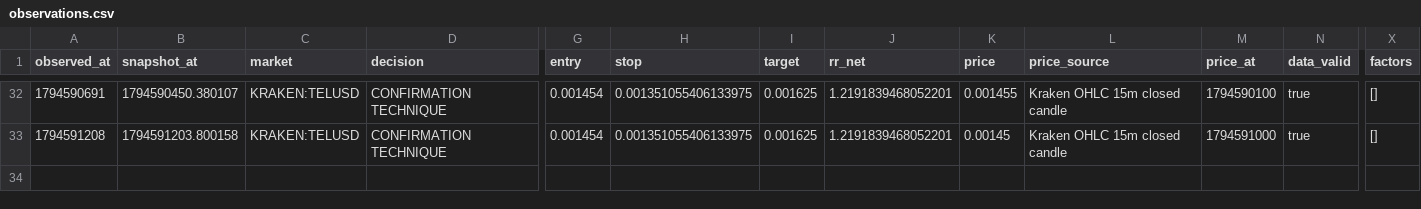
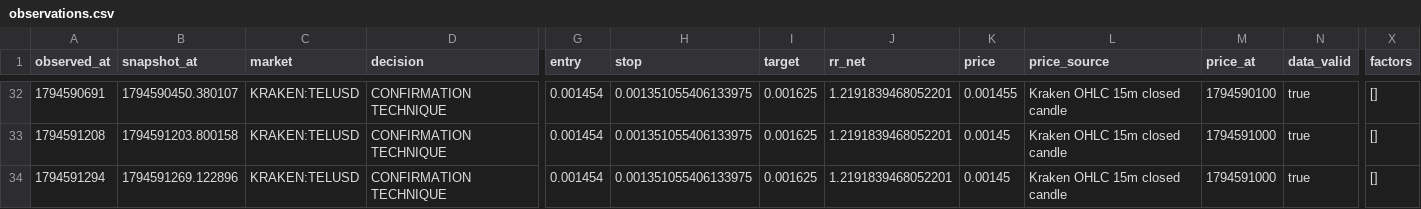
Before and after one commit to khalidd692/telcoin-trading-intelligence99, a CSV file: evaluation/observations.csv, drawn as a sheet; only a part is shown, gaps mark what is left out; rows hold the shown columns only; the diff names each change by its address in the sheet, - before the commit and + after, or states it on an @@ line.

```diff
--- a/evaluation/observations.csv
+++ b/evaluation/observations.csv
+row 34: 1794591294 | 1794591269.122896 | KRAKEN:TELUSD | CONFIRMATION TECHNIQUE | 0.001454 | 0.001351055406133975 | 0.001625 | 1.2191839468052201 | 0.00145 | Kraken OHLC 15m closed candle | 1794591000 | true | []
```
Also changed, not shown: 3 other files.
